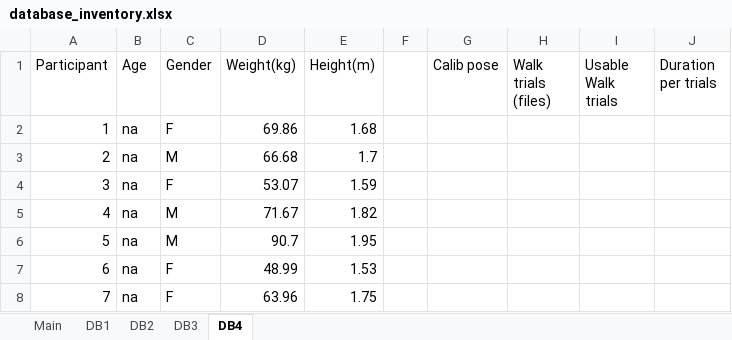
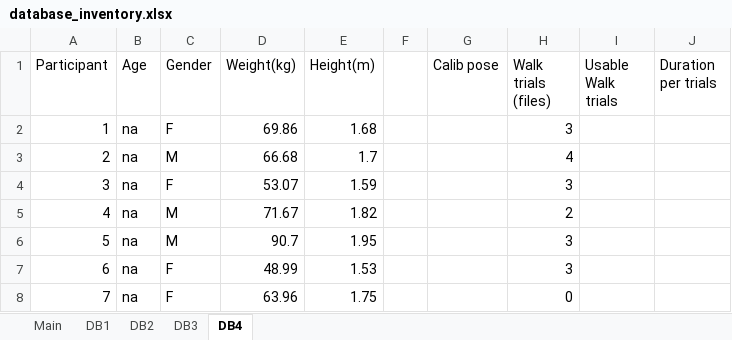
Before and after one commit to perlasqr/TeamProject_BioMAC, an Excel workbook: data/database_inventory.xlsx, sheet DB4, drawn as a sheet; values as stored, in another font and other column widths than the file's, no borders; the diff names each change by its address in the sheet, - before the commit and + after, or states it on an @@ line.

```diff
--- a/data/database_inventory.xlsx (sheet DB4)
+++ b/data/database_inventory.xlsx (sheet DB4)
-H2 (Walk trials (files)): (empty)
+H2 (Walk trials (files)): 3
-H3 (Walk trials (files)): (empty)
+H3 (Walk trials (files)): 4
-H4 (Walk trials (files)): (empty)
+H4 (Walk trials (files)): 3
-H5 (Walk trials (files)): (empty)
+H5 (Walk trials (files)): 2
-H6:H7 (Walk trials (files)): (empty)
+H6:H7 (Walk trials (files)): 3
-H8 (Walk trials (files)): (empty)
+H8 (Walk trials (files)): 0
```
Also changed, not shown: sheet DB1, sheet Main, sheet DB3, 1 other file.
